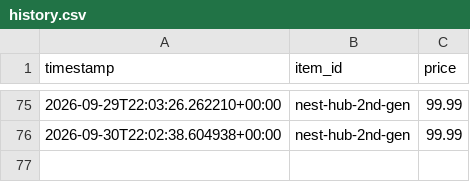
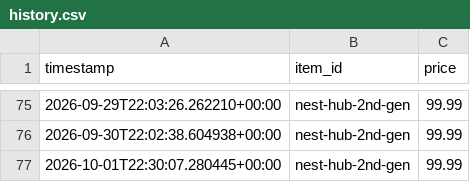
Before and after one commit to vikram3004/price_crawl, a CSV file: history.csv, drawn as a sheet; only a part is shown, gaps mark what is left out.

Commit message:
chore: price check 2026-10-01T22:30

```diff
--- a/history.csv
+++ b/history.csv
@@ -76 +76,2 @@ timestamp,item_id,price
 2026-09-30T22:02:38.604938+00:00,nest-hub-2nd-gen,99.99
+2026-10-01T22:30:07.280445+00:00,nest-hub-2nd-gen,99.99
```
Also changed, not shown: 1 other file.
